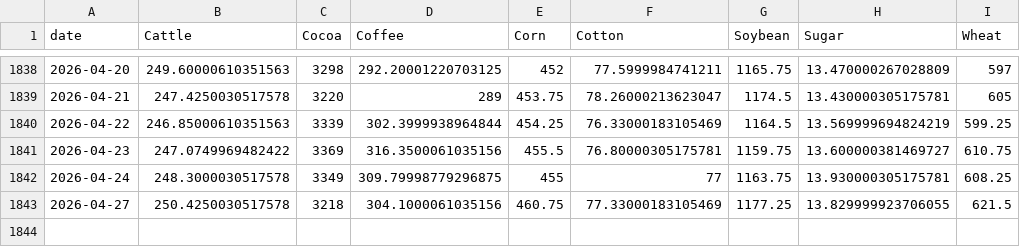
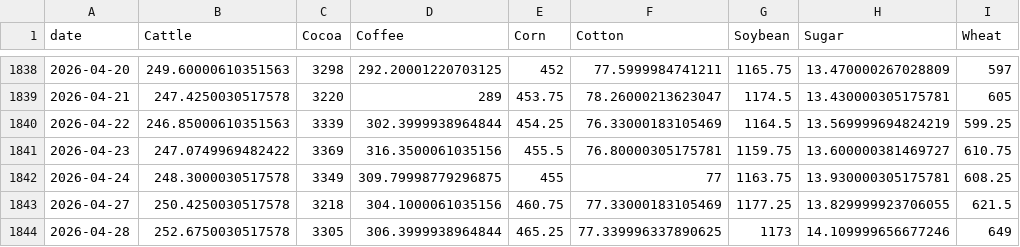
Before and after one commit to PAICEconometrics/site, a CSV file: data/commodity_prices.csv, drawn as a sheet; only a part is shown, gaps mark what is left out.

```diff
--- a/data/commodity_prices.csv
+++ b/data/commodity_prices.csv
@@ -1843 +1843,2 @@ date,Cattle,Cocoa,Coffee,Corn,Cotton,Soybean,Sugar,Wheat
 2026-04-27,250.4250030517578,3218,304.1000061035156,460.75,77.33000183105469,1177.25,13.829999923706055,621.5
+2026-04-28,252.6750030517578,3305,306.3999938964844,465.25,77.339996337890625,1173,14.109999656677246,649
```
Also changed, not shown: data/commodity_prices_long.csv, data/commodity_returns.csv.
